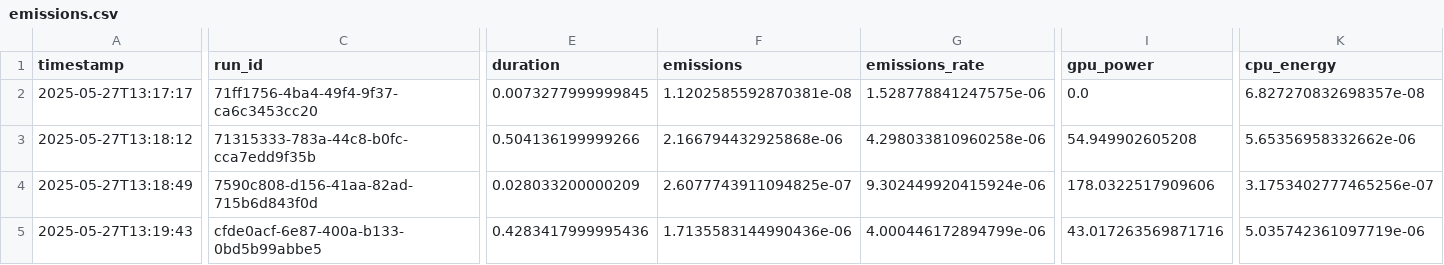
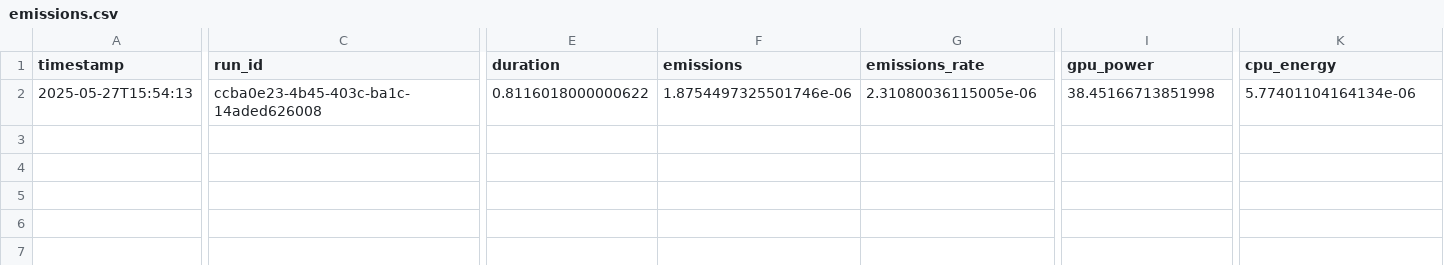
Before and after one commit to Niels04/2025-FYP-Final-Group-Eastern-Mud-Turtle, a CSV file: emissions.csv, drawn as a sheet; only a part is shown, gaps mark what is left out; removed rows and columns are numbered as before the commit, all else as after; rows hold the shown columns only; the diff covers the shown part only; the diff names each change by its address in the sheet, - before the commit and + after, or states it on an @@ line.

Commit message:
Carbon emissions registered. Other minor changes that I do not remember.

```diff
--- a/emissions.csv
+++ b/emissions.csv
-row 2: 2025-05-27T13:17:17 | 71ff1756-4ba4-49f4-9f37-ca6c3453cc20 | 0.0073277999999845 | 1.1202585592870381e-08 | 1.528778841247575e-06 | 0.0 | 6.827270832698357e-08
-row 3: 2025-05-27T13:18:12 | 71315333-783a-44c8-b0fc-cca7edd9f35b | 0.504136199999266 | 2.166794432925868e-06 | 4.298033810960258e-06 | 54.949902605208 | 5.65356958332662e-06
-row 4: 2025-05-27T13:18:49 | 7590c808-d156-41aa-82ad-715b6d843f0d | 0.028033200000209 | 2.6077743911094825e-07 | 9.302449920415924e-06 | 178.0322517909606 | 3.1753402777465256e-07
-A2 (timestamp): 2025-05-27T13:19:43
+A2 (timestamp): 2025-05-27T15:54:13
-C2 (run_id): cfde0acf-6e87-400a-b133-0bd5b99abbe5
+C2 (run_id): ccba0e23-4b45-403c-ba1c-14aded626008
-E2 (duration): 0.4283417999995436
+E2 (duration): 0.8116018000000622
-F2 (emissions): 1.7135583144990436e-06
+F2 (emissions): 1.8754497325501746e-06
-G2 (emissions_rate): 4.000446172894799e-06
+G2 (emissions_rate): 2.31080036115005e-06
-I2 (gpu_power): 43.017263569871716
+I2 (gpu_power): 38.45166713851998
-K2 (cpu_energy): 5.035742361097719e-06
+K2 (cpu_energy): 5.77401104164134e-06
```
Also changed, not shown: 3 edited cells elsewhere in this file, 4 other files.
